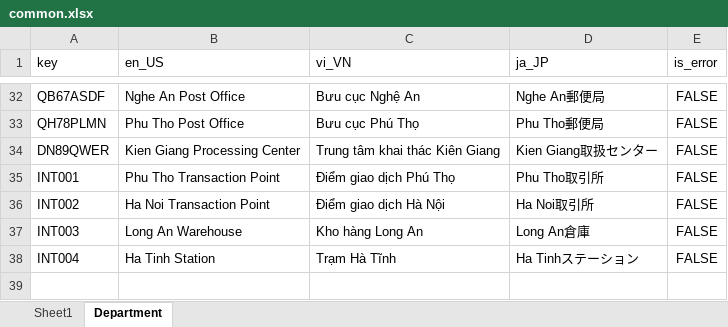
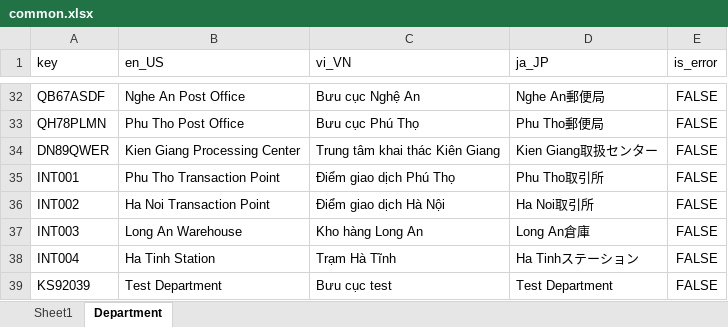
Before and after one commit to Multi-Module-Spring/Common, an Excel workbook: src/main/resources/i18n/common.xlsx, sheet Department, drawn as a sheet; only a part is shown, gaps mark what is left out; values as stored, in another font and other column widths than the file's, no borders; the diff names each change by its address in the sheet, - before the commit and + after, or states it on an @@ line.

```diff
--- a/src/main/resources/i18n/common.xlsx (sheet Department)
+++ b/src/main/resources/i18n/common.xlsx (sheet Department)
+row 39: KS92039 | Test Department | Bưu cục test | Test Department | FALSE
```
Also changed, not shown: 2 other files.
